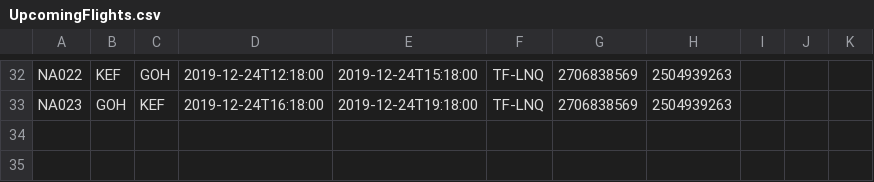
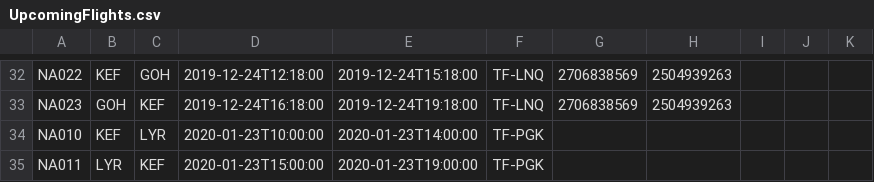
Before and after one commit to fridriks19/Final_programing_assignment1, a CSV file: data/UpcomingFlights.csv, drawn as a sheet; only a part is shown, gaps mark what is left out; the diff names each change by its address in the sheet, - before the commit and + after, or states it on an @@ line.

```diff
--- a/data/UpcomingFlights.csv
+++ b/data/UpcomingFlights.csv
+row 34: NA010 | KEF | LYR | 2020-01-23T10:00:00 | 2020-01-23T14:00:00 | TF-PGK
+row 35: NA011 | LYR | KEF | 2020-01-23T15:00:00 | 2020-01-23T19:00:00 | TF-PGK
```
Also changed, not shown: data/Destination2.csv, 8 other files.
